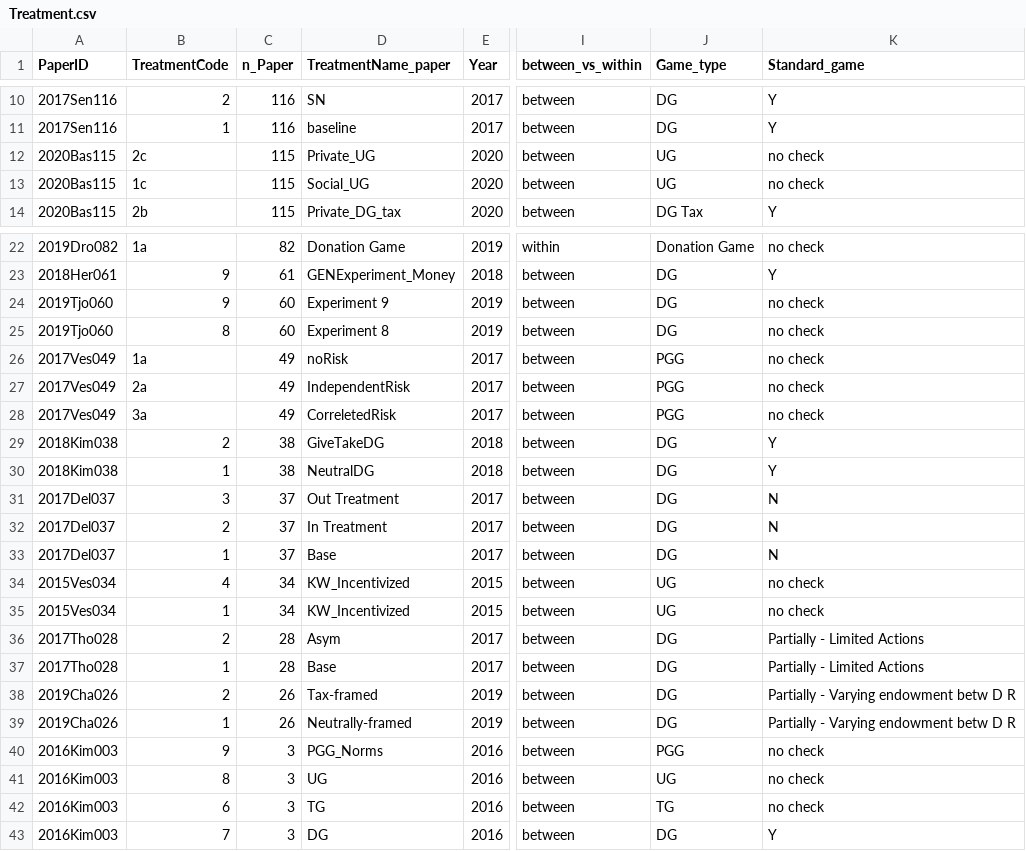
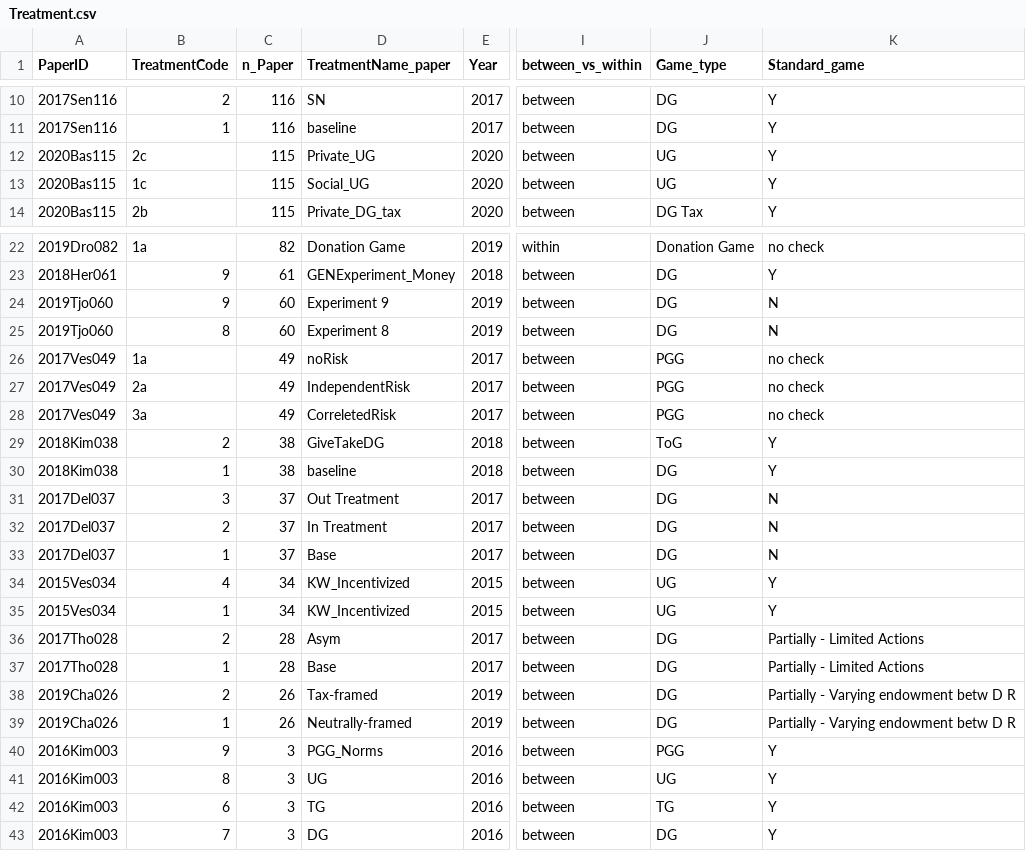
Before and after one commit to StefanoPagano/Social_norm_meta_analysis, a CSV file: File_DB/Output/Treatment.csv, drawn as a sheet; only a part is shown, gaps mark what is left out; the diff names each change by its address in the sheet, - before the commit and + after, or states it on an @@ line.

```diff
--- a/File_DB/Output/Treatment.csv
+++ b/File_DB/Output/Treatment.csv
-K12:K13 (Standard_game): no check
+K12:K13 (Standard_game): Y
-K24:K25 (Standard_game): no check
+K24:K25 (Standard_game): N
-J29 (Game_type): DG
+J29 (Game_type): ToG
-D30 (TreatmentName_paper): NeutralDG
+D30 (TreatmentName_paper): baseline
-K34:K35 (Standard_game): no check
+K34:K35 (Standard_game): Y
-K40:K42 (Standard_game): no check
+K40:K42 (Standard_game): Y
```
Also changed, not shown: Paper_csv/2015Ves034_finaldf.csv, Paper_csv/2016Kim003_finaldf.csv, 13 other files.
